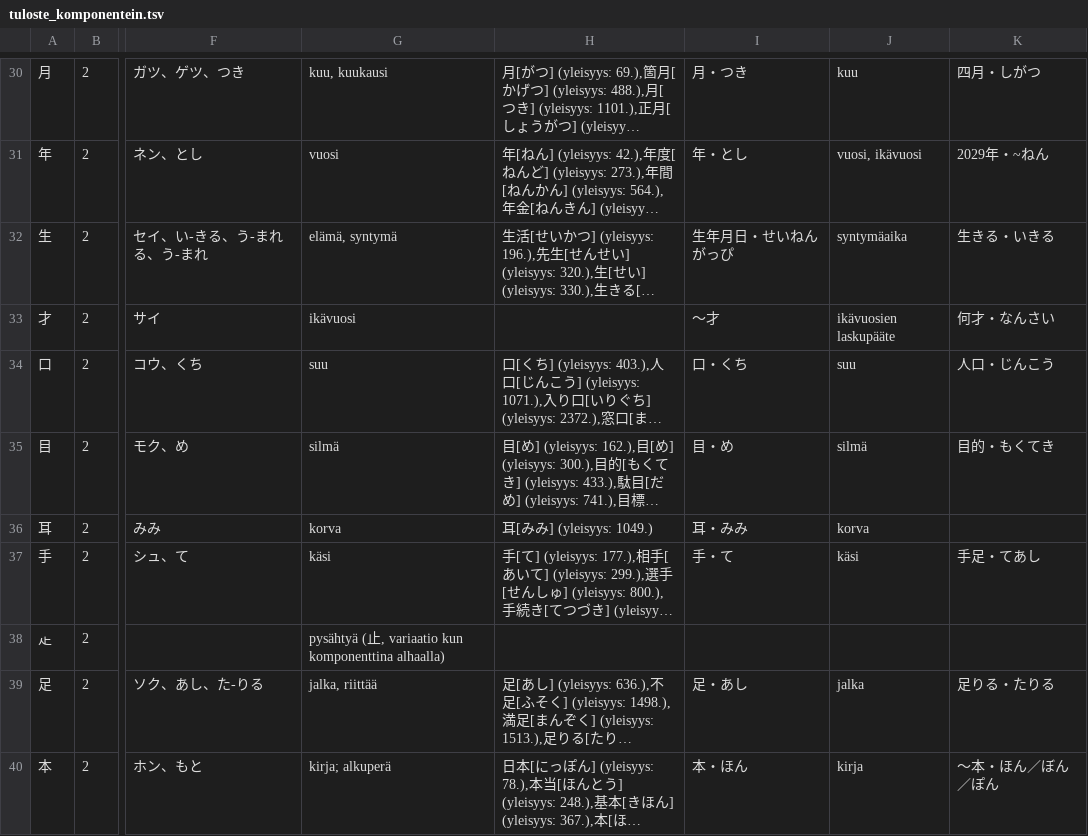
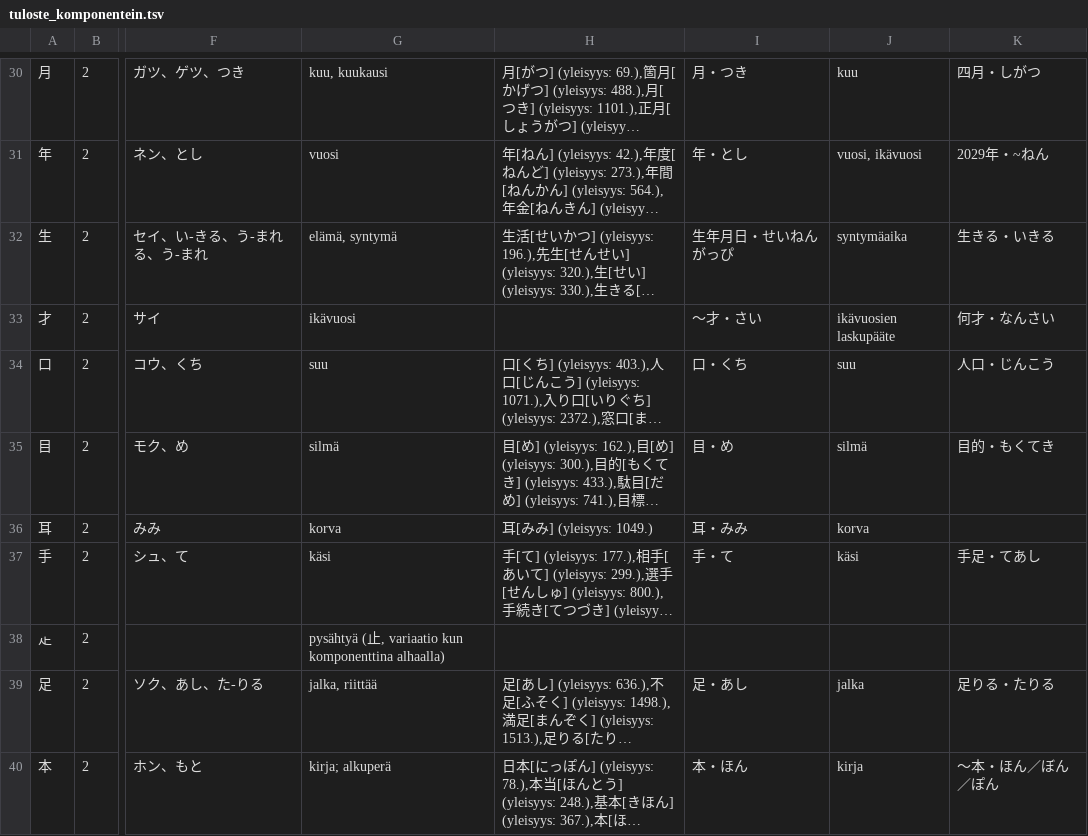
Before and after one commit to ahaavisto/ahaavisto.github.io, a TSV file: kanji/tuloste_komponentein.tsv, drawn as a sheet; only a part is shown, gaps mark what is left out; long unchanged cells end in …; the diff names each change by its address in the sheet, - before the commit and + after, or states it on an @@ line.

```diff
--- a/kanji/tuloste_komponentein.tsv
+++ b/kanji/tuloste_komponentein.tsv
-I33: 〜才
+I33: 〜才・さい
```
Also changed, not shown: 6 other files.
